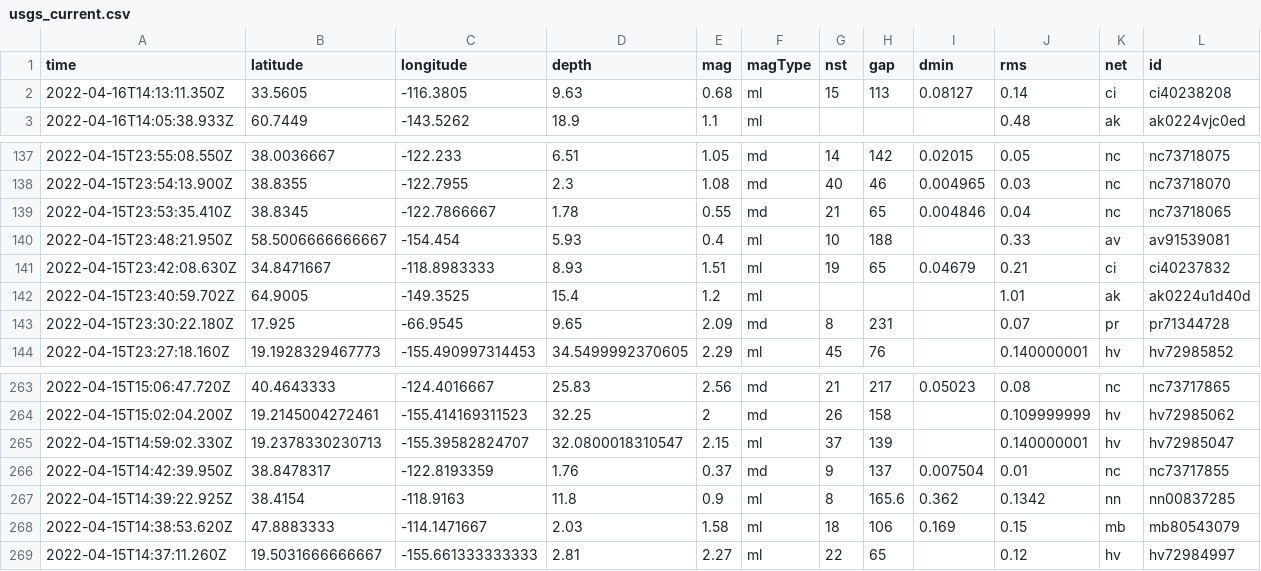
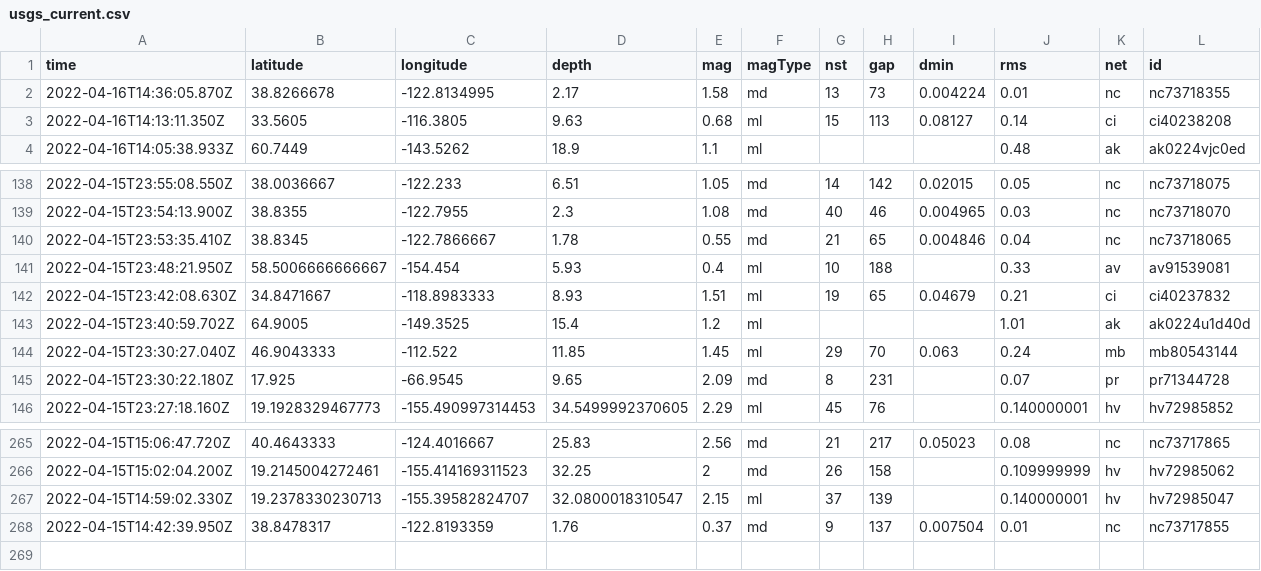
Before and after one commit to invisibae/nicar22-github-actions, a CSV file: usgs_current.csv, drawn as a sheet; only a part is shown, gaps mark what is left out; removed rows and columns are numbered as before the commit, all else as after; rows hold the shown columns only; the diff names each change by its address in the sheet, - before the commit and + after, or states it on an @@ line.

```diff
--- a/usgs_current.csv
+++ b/usgs_current.csv
+row 2: 2022-04-16T14:36:05.870Z | 38.8266678 | -122.8134995 | 2.17 | 1.58 | md | 13 | 73 | 0.004224 | 0.01 | nc | nc73718355
+row 144: 2022-04-15T23:30:27.040Z | 46.9043333 | -112.522 | 11.85 | 1.45 | ml | 29 | 70 | 0.063 | 0.24 | mb | mb80543144
-row 267: 2022-04-15T14:39:22.925Z | 38.4154 | -118.9163 | 11.8 | 0.9 | ml | 8 | 165.6 | 0.362 | 0.1342 | nn | nn00837285
-row 268: 2022-04-15T14:38:53.620Z | 47.8883333 | -114.1471667 | 2.03 | 1.58 | ml | 18 | 106 | 0.169 | 0.15 | mb | mb80543079
-row 269: 2022-04-15T14:37:11.260Z | 19.5031666666667 | -155.661333333333 | 2.81 | 2.27 | ml | 22 | 65 |  | 0.12 | hv | hv72984997
```
Also changed, not shown: 1 other file.
